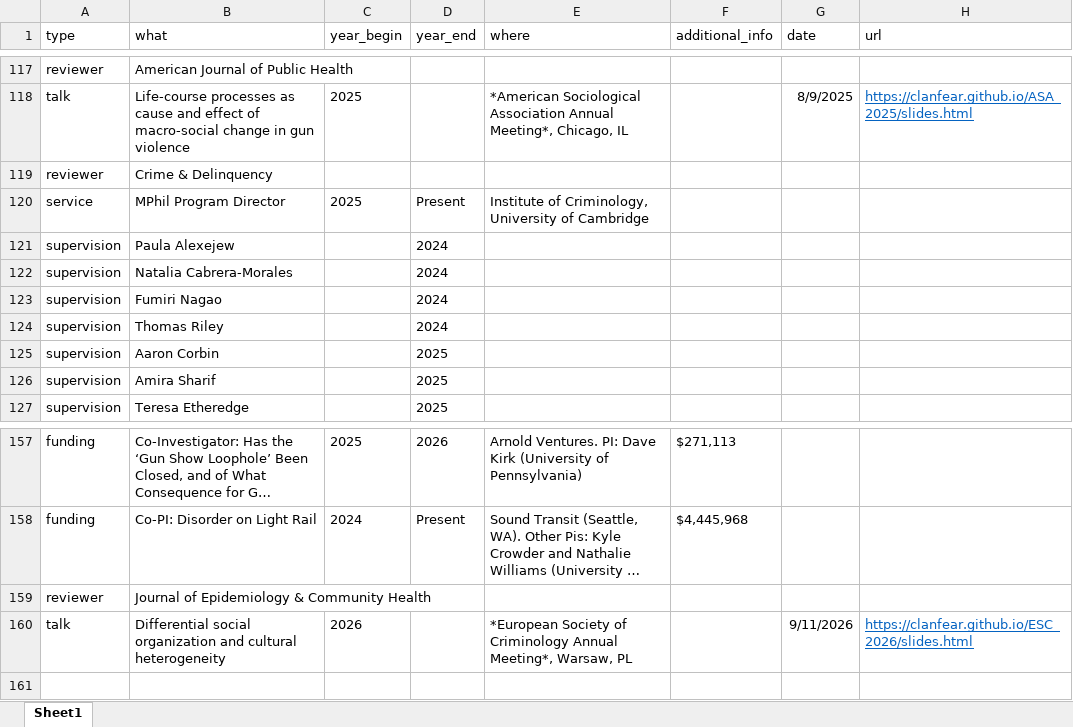
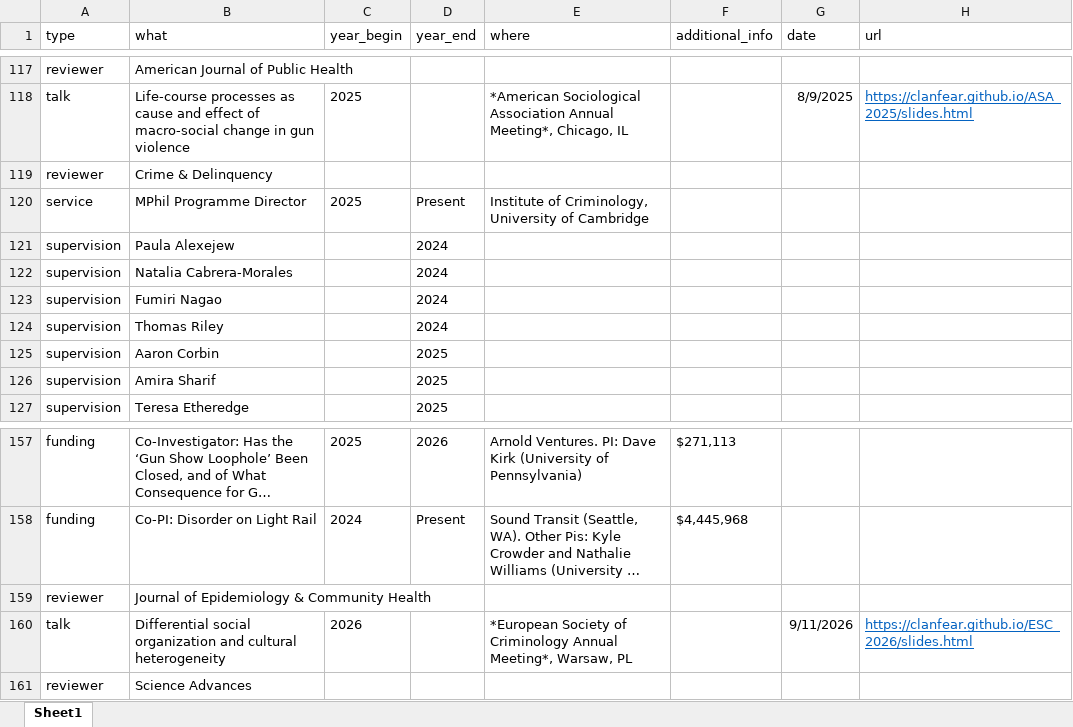
Before and after one commit to clanfear/ccl_cv, an Excel workbook: cv_data/cv_entries.xlsx, sheet Sheet1, drawn as a sheet; only a part is shown, gaps mark what is left out; long unchanged cells end in …; values as stored, in another font and other column widths than the file's, no borders; the diff names each change by its address in the sheet, - before the commit and + after, or states it on an @@ line.

Commit message:
SA review

```diff
--- a/cv_data/cv_entries.xlsx (sheet Sheet1)
+++ b/cv_data/cv_entries.xlsx (sheet Sheet1)
-B120 (what): MPhil Program Director
+B120 (what): MPhil Programme Director
+row 161: reviewer | Science Advances
```
Also changed, not shown: 1 other file.
